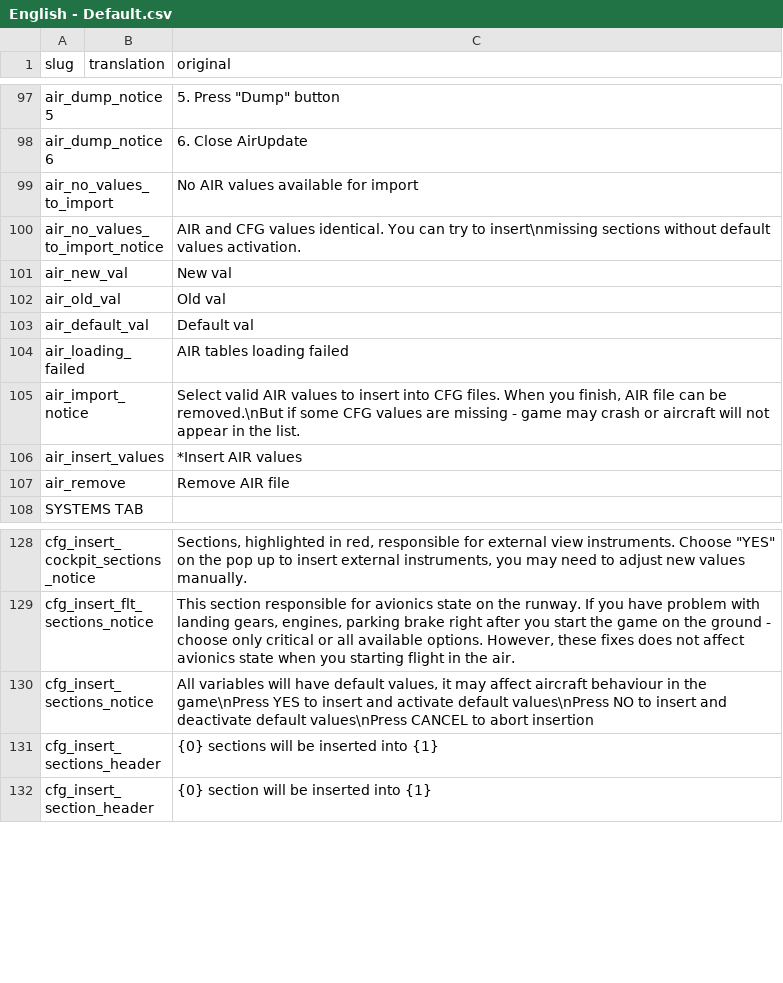
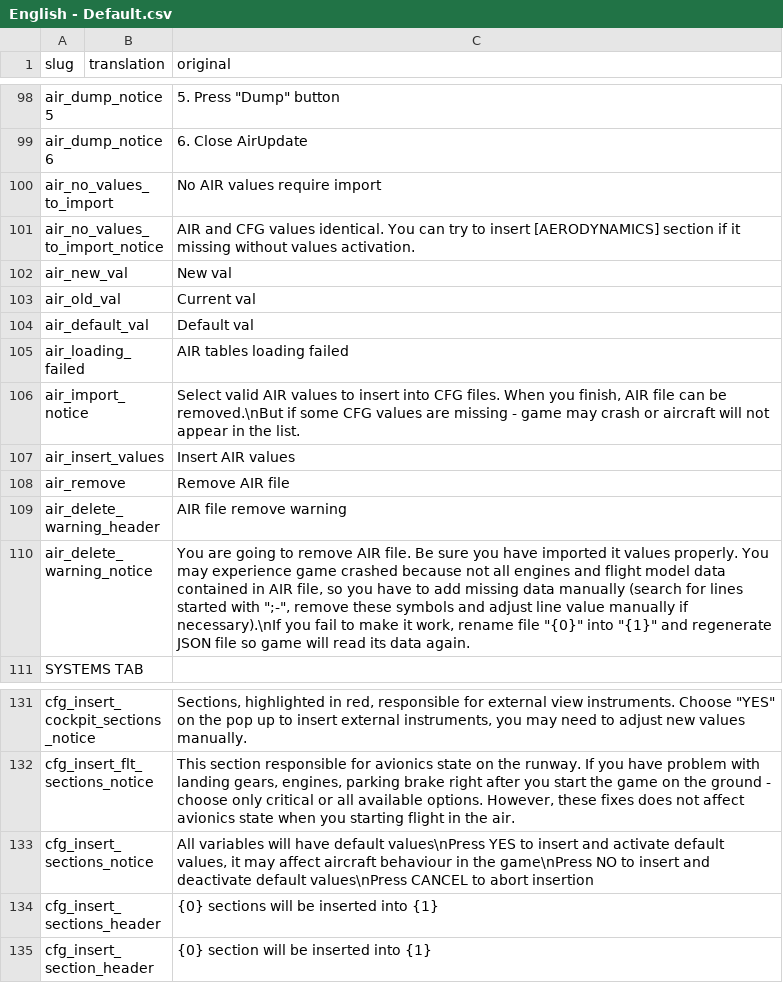
Before and after one commit to thealx-eech/msfsLegacyImporter, a CSV file: fs2020LegacyImporter/bin/Debug/lngFls/English - Default.csv, drawn as a sheet; only a part is shown, gaps mark what is left out; the diff covers the shown part only.

Commit message:
0.2.0.0 * UI translation improved * descriptions added to each feature * additional options for panels conversion process * French (jackburton) and Russian translation files included * gauges conversion improved, some digital instruments started to work * fatal error because of large amount of files in "legacy-vcockpits-instruments" fixed

```diff
--- a/fs2020LegacyImporter/bin/Debug/lngFls/English - Default.csv
+++ b/fs2020LegacyImporter/bin/Debug/lngFls/English - Default.csv
@@ -98,6 +99,6 @@ air_dump_notice5,,"5. Press ""Dump"" button"
 air_dump_notice6,,6. Close AirUpdate
-air_no_values_to_import,,No AIR values available for import
-air_no_values_to_import_notice,,AIR and CFG values identical. You can try to insert\nmissing sections without default values activation.
+air_no_values_to_import,,No AIR values require import
+air_no_values_to_import_notice,,AIR and CFG values identical. You can try to insert [AERODYNAMICS] section if it missing without values activation.
 air_new_val,,New val
-air_old_val,,Old val
+air_old_val,,Current val
 air_default_val,,Default val
@@ -105,4 +106,6 @@ air_loading_failed,,AIR tables loading failed
 air_import_notice,,"Select valid AIR values to insert into CFG files. When you finish, AIR file can be removed.\nBut if some CFG values are missing - game may crash or aircraft will not appear in the list."
-air_insert_values,,*Insert AIR values
+air_insert_values,,Insert AIR values
 air_remove,,Remove AIR file
+air_delete_warning_header,,AIR file remove warning
+air_delete_warning_notice,,"You are going to remove AIR file. Be sure you have imported it values properly. You may experience game crashed because not all engines and flight model data contained in AIR file, so you have to add missing data manually (search for lines started with "";-"", remove these symbols and adjust line value manually if necessary).\nIf you fail to make it work, rename file ""{0}"" into ""{1}"" and regenerate JSON file so game will read its data again."
 SYSTEMS TAB,,
@@ -129,3 +132,3 @@ cfg_insert_cockpit_sections_notice,,"Sections, highlighted in red, responsible f
 cfg_insert_flt_sections_notice,,"This section responsible for avionics state on the runway. If you have problem with landing gears, engines, parking brake right after you start the game on the ground - choose only critical or all available options. However, these fixes does not affect avionics state when you starting flight in the air."
-cfg_insert_sections_notice,,"All variables will have default values, it may affect aircraft behaviour in the game\nPress YES to insert and activate default values\nPress NO to insert and deactivate default values\nPress CANCEL to abort insertion"
+cfg_insert_sections_notice,,"All variables will have default values\nPress YES to insert and activate default values, it may affect aircraft behaviour in the game\nPress NO to insert and deactivate default values\nPress CANCEL to abort insertion"
 cfg_insert_sections_header,,{0} sections will be inserted into {1}
```
Also changed, not shown: 11 added rows and 2 edited cells elsewhere in this file, 11 other files.
